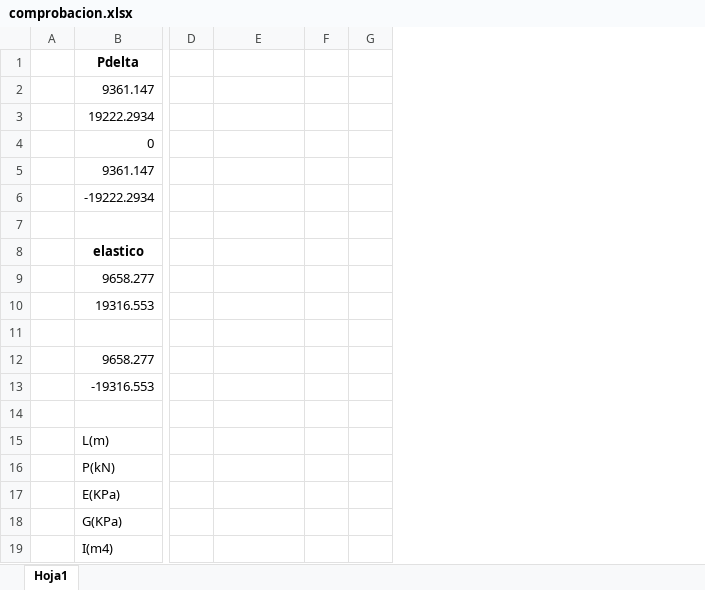
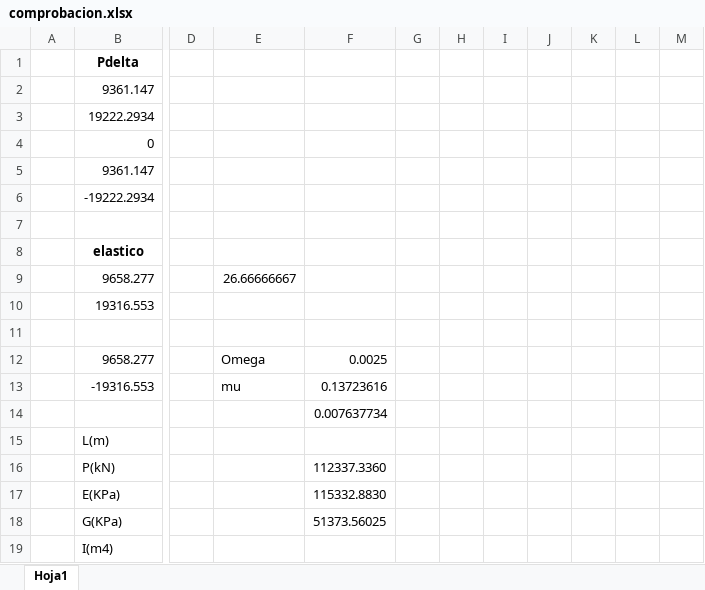
Before and after one commit to carangorestrepo/Elementos_finitos_1, an Excel workbook: Porticos 2D/P delta/comprobacion.xlsx, sheet Hoja1, drawn as a sheet; only a part is shown, gaps mark what is left out; values as stored, in another font and other column widths than the file's, no borders; charts and pictures not drawn; removed rows and columns are numbered as before the commit, all else as after; the diff covers the shown part only; the diff names each change by its address in the sheet, - before the commit and + after, or states it on an @@ line.

```diff
--- a/Porticos 2D/P delta/comprobacion.xlsx (sheet Hoja1)
+++ b/Porticos 2D/P delta/comprobacion.xlsx (sheet Hoja1)
-column F, empty
-column G, empty
+column F, rows 12-18: 0.0025 | 0.13723616 | 0.007637734 |  | 112337.3360 | 115332.8830 | 51373.56025
+column G, empty
+column H, empty
+column I, empty
+column J, empty
+column K, empty
+column L, empty
+column M, empty
-E9: (empty)
+E9: 26.66666667
-E12: (empty)
+E12: Omega
-E13: (empty)
+E13: mu
```
Also changed, not shown: 9 added rows, 1 removed row, 13 edited cells, cell formats and merged cells elsewhere in this sheet, formulas that keep their value, charts or pictures, 38 other files.
